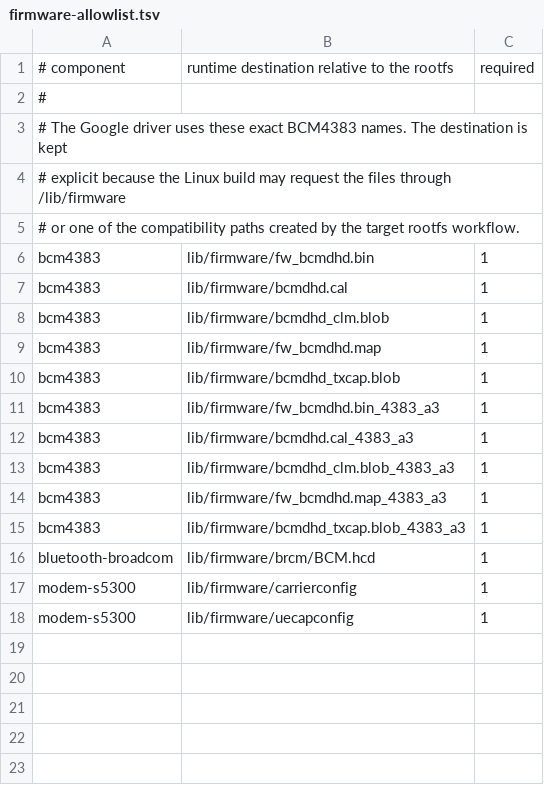
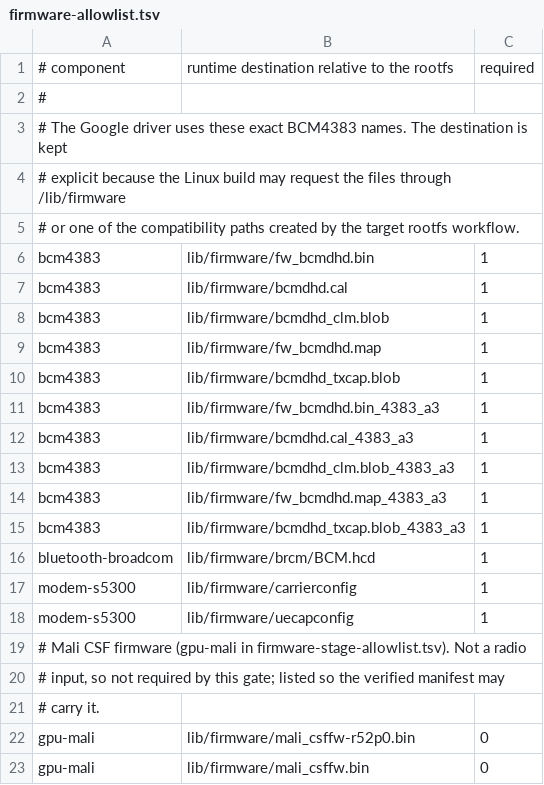
Before and after one commit to h4rkl/omarchy-ferrix, a TSV file: targets/boards/google-pixel-9a-tegu-gxq96-mp1-0/pmos/device-google-tegu/firmware-allowlist.tsv, drawn as a sheet; the diff names each change by its address in the sheet, - before the commit and + after, or states it on an @@ line.

```diff
--- a/targets/boards/google-pixel-9a-tegu-gxq96-mp1-0/pmos/device-google-tegu/firmware-allowlist.tsv
+++ b/targets/boards/google-pixel-9a-tegu-gxq96-mp1-0/pmos/device-google-tegu/firmware-allowlist.tsv
+row 19: # Mali CSF firmware (gpu-mali in firmware-stage-allowlist.tsv). Not a radio
+row 20: # input, so not required by this gate; listed so the verified manifest may
+row 21: # carry it.
+row 22: gpu-mali | lib/firmware/mali_csffw-r52p0.bin | 0
+row 23: gpu-mali | lib/firmware/mali_csffw.bin | 0
```
Also changed, not shown: 3 other files.
